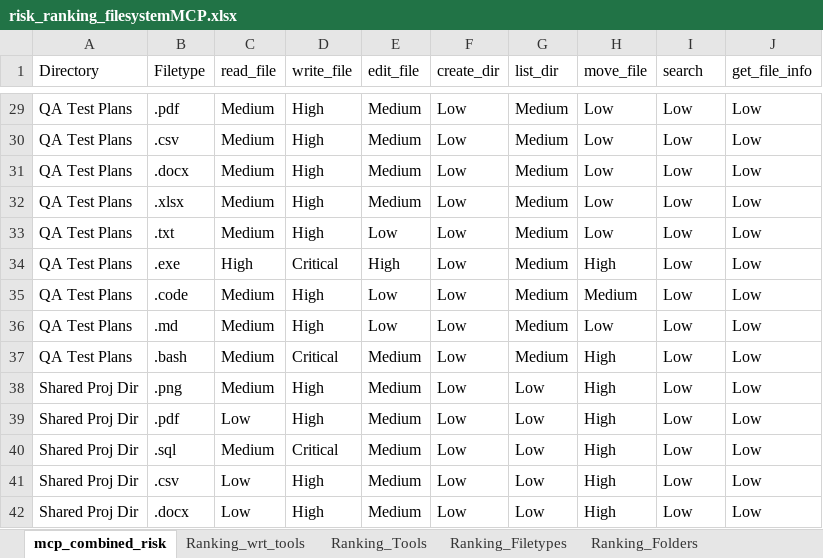
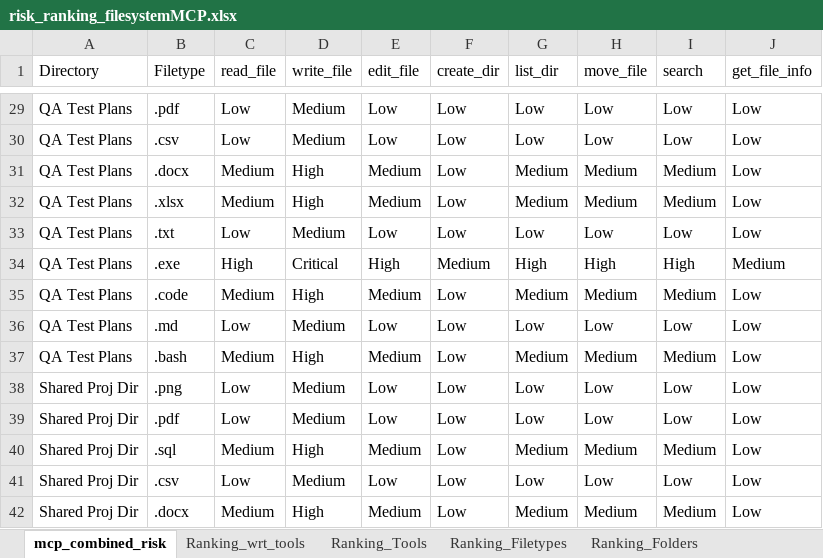
Before and after one commit to To2004/MCP, an Excel workbook: presentations/heatmap_byhand/xlsx/risk_ranking_filesystemMCP.xlsx, sheet mcp_combined_risk, drawn as a sheet; only a part is shown, gaps mark what is left out; values as stored, in another font and other column widths than the file's, no cell formats; the diff covers the shown part only; the diff names each change by its address in the sheet, - before the commit and + after, or states it on an @@ line.

```diff
--- a/presentations/heatmap_byhand/xlsx/risk_ranking_filesystemMCP.xlsx (sheet mcp_combined_risk)
+++ b/presentations/heatmap_byhand/xlsx/risk_ranking_filesystemMCP.xlsx (sheet mcp_combined_risk)
-C29:C30 (read_file): Medium
+C29:C30 (read_file): Low
-D29:D30 (write_file): High
+D29:D30 (write_file): Medium
-E29:E30 (edit_file): Medium
+E29:E30 (edit_file): Low
-G29:G30 (list_dir): Medium
+G29:G30 (list_dir): Low
-H31:H32 (move_file): Low
+H31:H32 (move_file): Medium
-I31:I32 (search): Low
+I31:I32 (search): Medium
-C33 (read_file): Medium
+C33 (read_file): Low
-D33 (write_file): High
+D33 (write_file): Medium
-G33 (list_dir): Medium
+G33 (list_dir): Low
-F34 (create_dir): Low
+F34 (create_dir): Medium
-G34 (list_dir): Medium
+G34 (list_dir): High
-I34 (search): Low
+I34 (search): High
-J34 (get_file_info): Low
+J34 (get_file_info): Medium
-E35 (edit_file): Low
+E35 (edit_file): Medium
-I35 (search): Low
+I35 (search): Medium
-C36 (read_file): Medium
+C36 (read_file): Low
-D36 (write_file): High
+D36 (write_file): Medium
-G36 (list_dir): Medium
+G36 (list_dir): Low
-D37 (write_file): Critical
+D37 (write_file): High
-H37 (move_file): High
+H37 (move_file): Medium
-I37 (search): Low
+I37 (search): Medium
-C38 (read_file): Medium
+C38 (read_file): Low
-D38:D39 (write_file): High
+D38:D39 (write_file): Medium
-E38:E39 (edit_file): Medium
+E38:E39 (edit_file): Low
-H38:H39 (move_file): High
+H38:H39 (move_file): Low
-D40 (write_file): Critical
+D40 (write_file): High
-G40 (list_dir): Low
+G40 (list_dir): Medium
-H40 (move_file): High
+H40 (move_file): Medium
-I40 (search): Low
+I40 (search): Medium
-D41 (write_file): High
+D41 (write_file): Medium
-E41 (edit_file): Medium
+E41 (edit_file): Low
-H41 (move_file): High
+H41 (move_file): Low
-C42 (read_file): Low
+C42 (read_file): Medium
-G42 (list_dir): Low
+G42 (list_dir): Medium
-H42 (move_file): High
+H42 (move_file): Medium
-I42 (search): Low
+I42 (search): Medium
```
Also changed, not shown: 177 edited cells elsewhere in this sheet, sheet Ranking_wrt_tools, sheet Ranking_Tools, cell formats, 26 other files.
